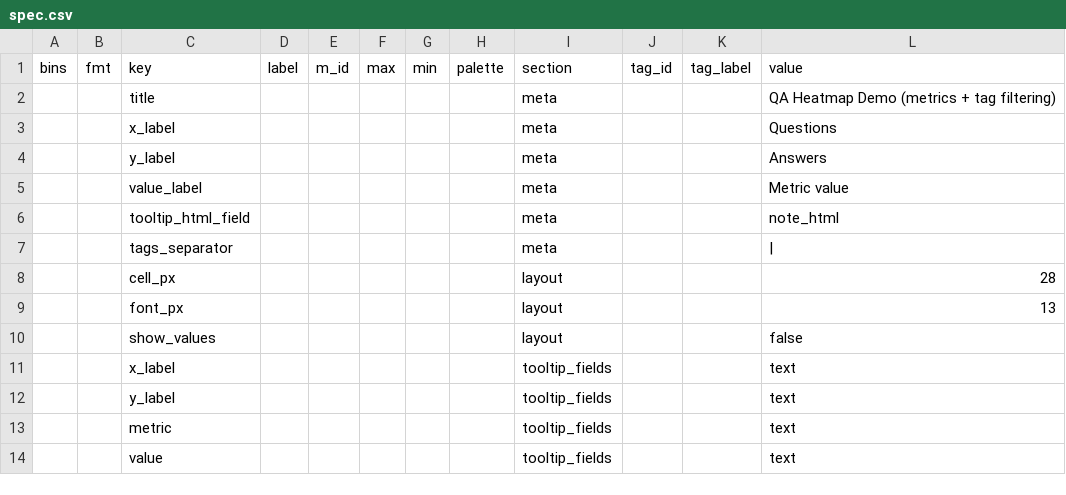
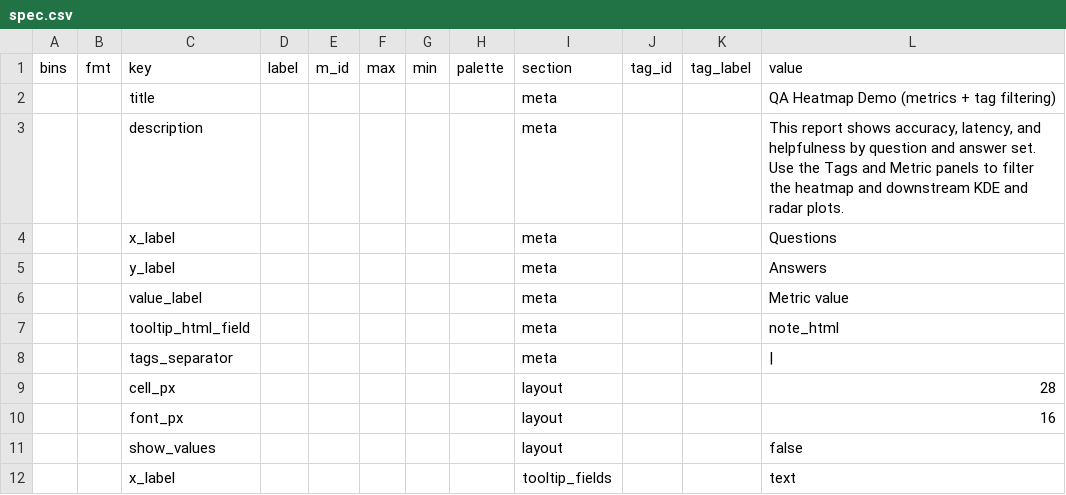
Before and after one commit to robertej19/csvss, a CSV file: plots/data/spec.csv, drawn as a sheet; only a part is shown; the shorter side is filled out with more unchanged rows.

```diff
--- a/plots/data/spec.csv
+++ b/plots/data/spec.csv
@@ -2,2 +2,3 @@ bins,fmt,key,label,m_id,max,min,palette,section,tag_id,tag_label,value
 ,,title,,,,,,meta,,,QA Heatmap Demo (metrics + tag filtering)
+,,description,,,,,,meta,,,"This report shows accuracy, latency, and helpfulness by question and answer set. Use the Tags and Metric panels to filter the heatmap and downstream KDE and radar plots."
 ,,x_label,,,,,,meta,,,Questions
@@ -8,3 +9,3 @@ bins,fmt,key,label,m_id,max,min,palette,section,tag_id,tag_label,value
 ,,cell_px,,,,,,layout,,,28
-,,font_px,,,,,,layout,,,13
+,,font_px,,,,,,layout,,,16
 ,,show_values,,,,,,layout,,,false
```
Also changed, not shown: 3 other files.
